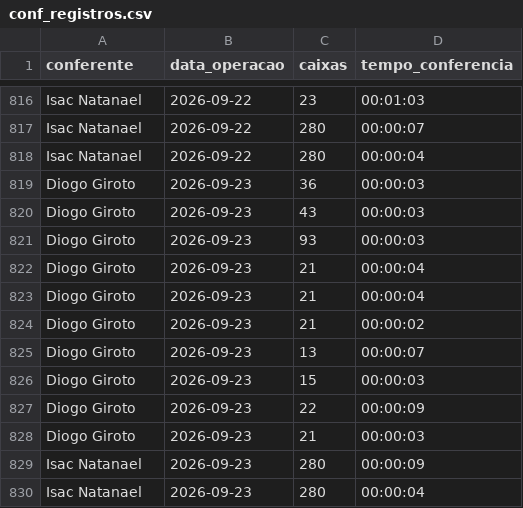
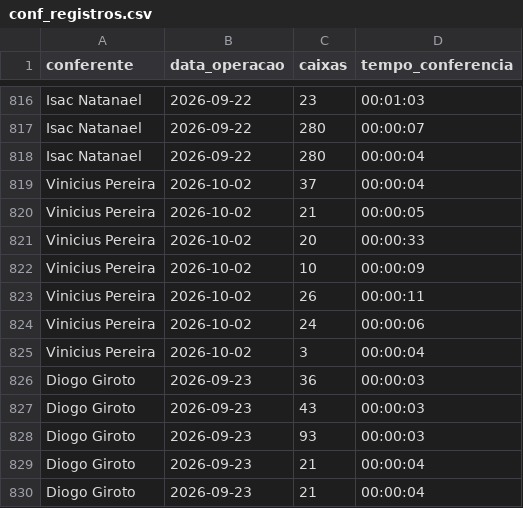
Before and after one commit to diogojfr/report-lago-azul-streamlit, a CSV file: data/conf_registros.csv, drawn as a sheet; only a part is shown, gaps mark what is left out; the shorter side is filled out with more unchanged rows.

```diff
--- a/data/conf_registros.csv
+++ b/data/conf_registros.csv
@@ -818,2 +818,9 @@ Isac Natanael,2026-09-22,280,00:00:07
 Isac Natanael,2026-09-22,280,00:00:04
+Vinicius Pereira,2026-10-02,37,00:00:04
+Vinicius Pereira,2026-10-02,21,00:00:05
+Vinicius Pereira,2026-10-02,20,00:00:33
+Vinicius Pereira,2026-10-02,10,00:00:09
+Vinicius Pereira,2026-10-02,26,00:00:11
+Vinicius Pereira,2026-10-02,24,00:00:06
+Vinicius Pereira,2026-10-02,3,00:00:04
 Diogo Giroto,2026-09-23,36,00:00:03
```
Also changed, not shown: data/montagem_transporte.csv, data/tab_horas_trabalhadas.csv, 8 other files.
